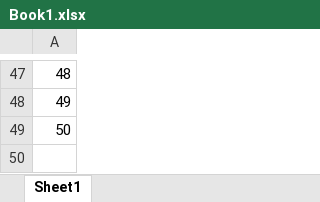
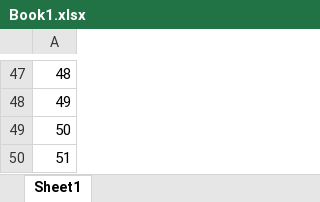
Before and after one commit to fzumstein/xltrail-test, an Excel workbook: Book1.xlsx, sheet Sheet1, drawn as a sheet; only a part is shown, gaps mark what is left out; values as stored, in another font and other column widths than the file's, no borders; the diff names each change by its address in the sheet, - before the commit and + after, or states it on an @@ line.

Commit message:
test51

```diff
--- a/Book1.xlsx (sheet Sheet1)
+++ b/Book1.xlsx (sheet Sheet1)
+row 50: 51
```
